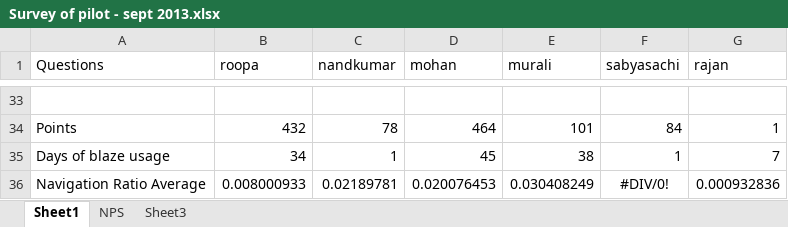
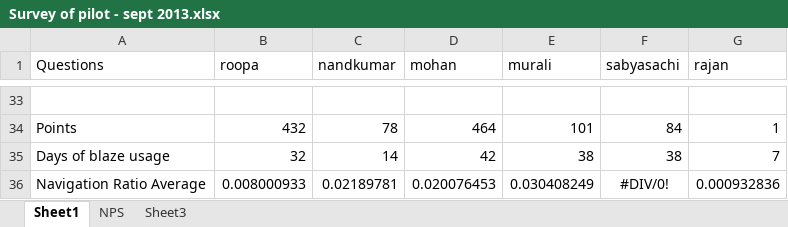
Before and after one commit to wbsnipes/ExperiencesGamifying, an Excel workbook: Survey of pilot - sept 2013.xlsx, sheet Sheet1, drawn as a sheet; only a part is shown, gaps mark what is left out; values as stored, in another font and other column widths than the file's, no borders; the diff names each change by its address in the sheet, - before the commit and + after, or states it on an @@ line.

```diff
--- a/Survey of pilot - sept 2013.xlsx (sheet Sheet1)
+++ b/Survey of pilot - sept 2013.xlsx (sheet Sheet1)
-B35 (roopa): 34
+B35 (roopa): 32
-C35 (nandkumar): 1
+C35 (nandkumar): 14
-D35 (mohan): 45
+D35 (mohan): 42
-F35 (sabyasachi): 1
+F35 (sabyasachi): 38
```
Also changed, not shown: 1 other file.
